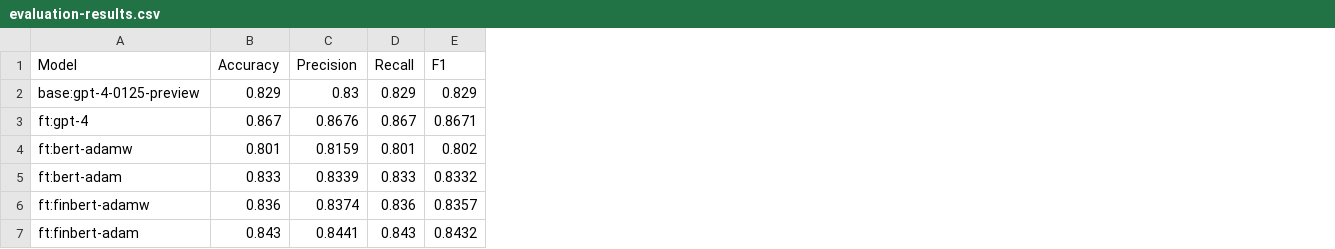
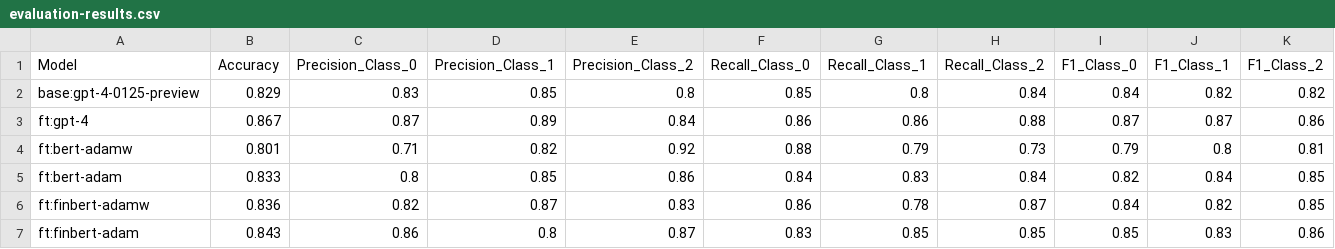
Before and after one commit to Applied-AI-Research-Lab/LLM-and-NLP-models-in-Cryptocurrency-Sentiment-Analysis, a CSV file: Datasets/evaluation-results.csv, drawn as a sheet; only a part is shown; removed rows and columns are numbered as before the commit, all else as after; the diff names each change by its address in the sheet, - before the commit and + after, or states it on an @@ line.

```diff
--- a/Datasets/evaluation-results.csv
+++ b/Datasets/evaluation-results.csv
-column C (Precision), rows 2-7: 0.83 | 0.8676 | 0.8159 | 0.8339 | 0.8374 | 0.8441
-column D (Recall), rows 2-7: 0.829 | 0.867 | 0.801 | 0.833 | 0.836 | 0.843
-column E (F1), rows 2-7: 0.829 | 0.8671 | 0.802 | 0.8332 | 0.8357 | 0.8432
+column C (Precision_Class_0), rows 2-7: 0.83 | 0.87 | 0.71 | 0.8 | 0.82 | 0.86
+column D (Precision_Class_1), rows 2-7: 0.85 | 0.89 | 0.82 | 0.85 | 0.87 | 0.8
+column E (Precision_Class_2), rows 2-7: 0.8 | 0.84 | 0.92 | 0.86 | 0.83 | 0.87
+column F (Recall_Class_0), rows 2-7: 0.85 | 0.86 | 0.88 | 0.84 | 0.86 | 0.83
+column G (Recall_Class_1), rows 2-7: 0.8 | 0.86 | 0.79 | 0.83 | 0.78 | 0.85
+column H (Recall_Class_2), rows 2-7: 0.84 | 0.88 | 0.73 | 0.84 | 0.87 | 0.85
+column I (F1_Class_0), rows 2-7: 0.84 | 0.87 | 0.79 | 0.82 | 0.84 | 0.85
+column J (F1_Class_1), rows 2-7: 0.82 | 0.87 | 0.8 | 0.84 | 0.82 | 0.83
+column K (F1_Class_2), rows 2-7: 0.82 | 0.86 | 0.81 | 0.85 | 0.85 | 0.86
```
Also changed, not shown: 1 other file.
